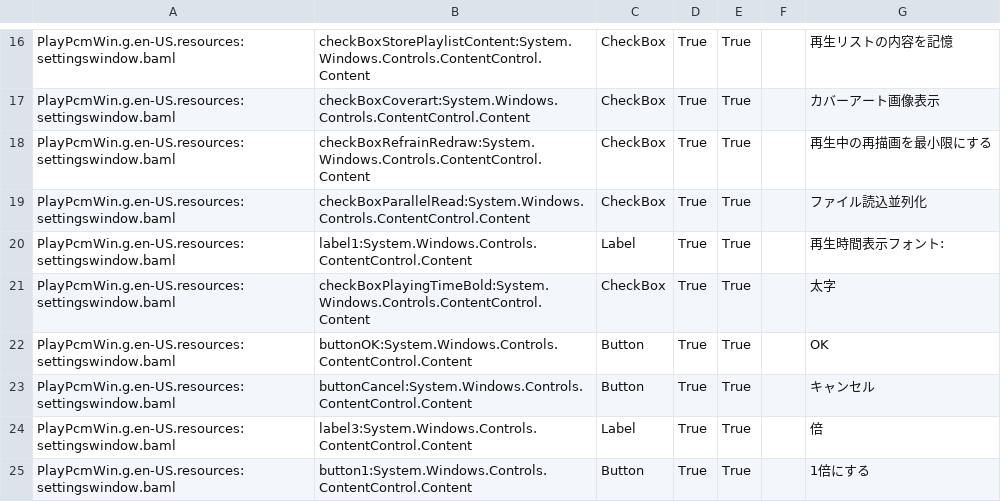
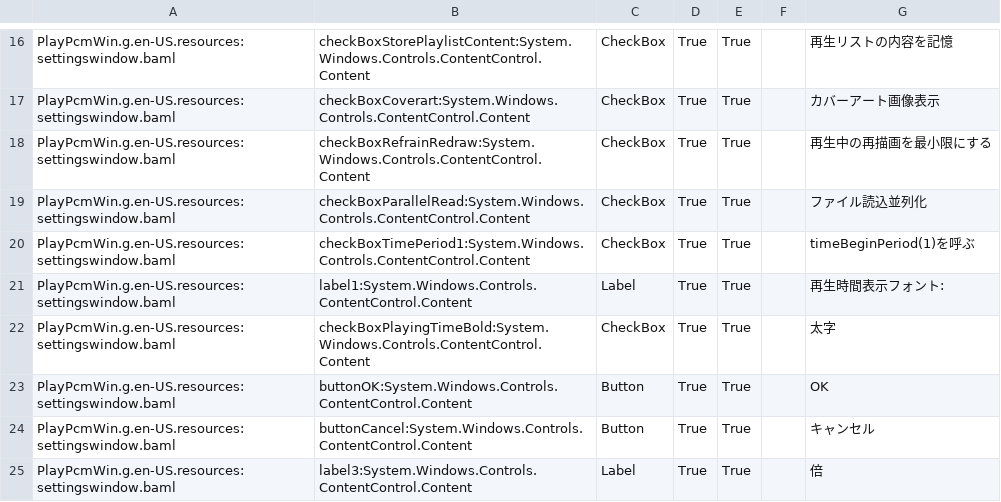
Before and after one commit to google-code-export/bitspersampleconv2, a CSV file: PlayPcmWin/PlayPcmWin.ja_JP.csv, drawn as a sheet; only a part is shown, gaps mark what is left out; the shorter side is filled out with more unchanged rows; the diff names each change by its address in the sheet, - before the commit and + after, or states it on an @@ line.

Commit message:
PlayPcmWin 3.0.61

```diff
--- a/PlayPcmWin/PlayPcmWin.ja_JP.csv
+++ b/PlayPcmWin/PlayPcmWin.ja_JP.csv
+row 20: PlayPcmWin.g.en-US.resources:settingswindow.baml | checkBoxTimePeriod1:System.Windows.Controls.ContentControl.Content | CheckBox | True | True |  | timeBeginPeriod(1)を呼ぶ
```
Also changed, not shown: 11 other files.
